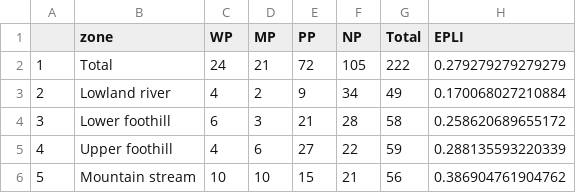
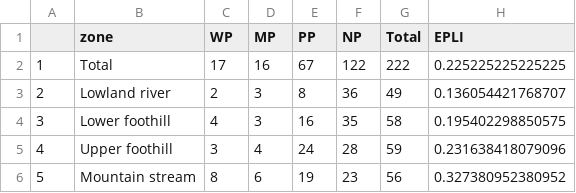
Before and after one commit to askowno/EPL_riv, a CSV file: outputs/epl24_riv_sum_count.csv, drawn as a sheet.

```diff
--- a/outputs/epl24_riv_sum_count.csv
+++ b/outputs/epl24_riv_sum_count.csv
@@ -1,6 +1,6 @@
 "","zone","WP","MP","PP","NP","Total","EPLI"
-"1","Total",24,21,72,105,222,0.279279279279279
-"2","Lowland river",4,2,9,34,49,0.170068027210884
-"3","Lower foothill",6,3,21,28,58,0.258620689655172
-"4","Upper foothill",4,6,27,22,59,0.288135593220339
-"5","Mountain stream",10,10,15,21,56,0.386904761904762
+"1","Total",17,16,67,122,222,0.225225225225225
+"2","Lowland river",2,3,8,36,49,0.136054421768707
+"3","Lower foothill",4,3,16,35,58,0.195402298850575
+"4","Upper foothill",3,4,24,28,59,0.231638418079096
+"5","Mountain stream",8,6,19,23,56,0.327380952380952
```
Also changed, not shown: outputs/epl18_riv_sum_count.csv, outputs/epl18_riv_sum_ext.csv, 9 other files.
